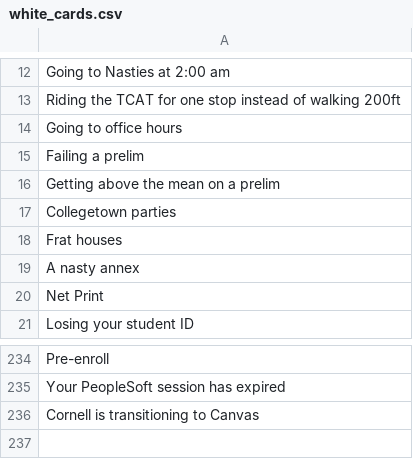
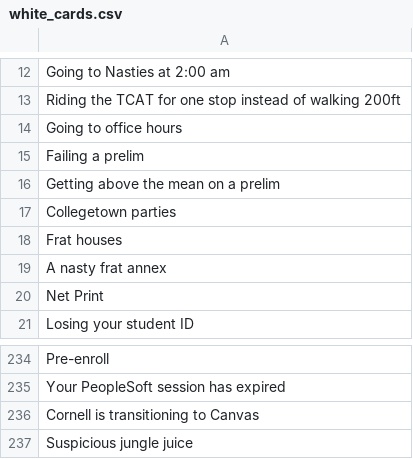
Before and after one commit to lucia-gomez/Cards-Against-Humanity-Engine, a CSV file: white_cards.csv, drawn as a sheet; only a part is shown, gaps mark what is left out; the diff names each change by its address in the sheet, - before the commit and + after, or states it on an @@ line.

```diff
--- a/white_cards.csv
+++ b/white_cards.csv
-A19: A nasty annex
+A19: A nasty frat annex
+row 237: Suspicious jungle juice
```
Also changed, not shown: black_cards.csv, 13 other files.
